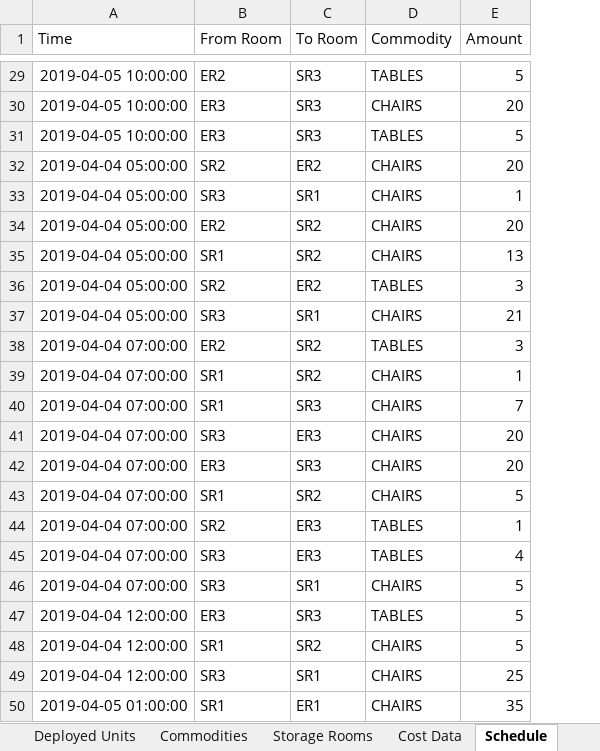
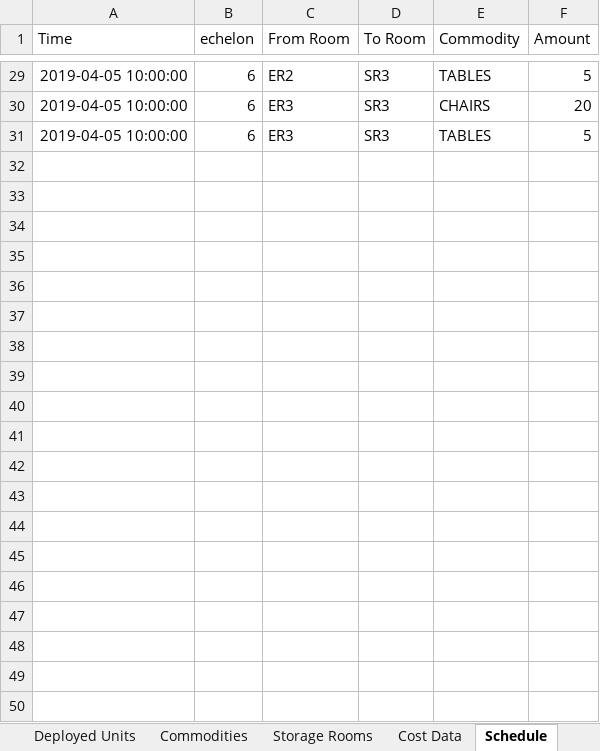
Before and after one commit to rsfalzone/DEAS, an Excel workbook: DEAS_Equipment.xlsx, sheet Schedule, drawn as a sheet; only a part is shown, gaps mark what is left out; values as stored, in another font and other column widths than the file's, no borders; removed rows and columns are numbered as before the commit, all else as after; the diff covers the shown part only; the diff names each change by its address in the sheet, - before the commit and + after, or states it on an @@ line.

```diff
--- a/DEAS_Equipment.xlsx (sheet Schedule)
+++ b/DEAS_Equipment.xlsx (sheet Schedule)
+column B (echelon), rows 29-31: all 6
-row 32: 2019-04-04 05:00:00 | SR2 | ER2 | CHAIRS | 20
-row 33: 2019-04-04 05:00:00 | SR3 | SR1 | CHAIRS | 1
-row 34: 2019-04-04 05:00:00 | ER2 | SR2 | CHAIRS | 20
-row 35: 2019-04-04 05:00:00 | SR1 | SR2 | CHAIRS | 13
-row 36: 2019-04-04 05:00:00 | SR2 | ER2 | TABLES | 3
-row 37: 2019-04-04 05:00:00 | SR3 | SR1 | CHAIRS | 21
-row 38: 2019-04-04 07:00:00 | ER2 | SR2 | TABLES | 3
-row 39: 2019-04-04 07:00:00 | SR1 | SR2 | CHAIRS | 1
-row 40: 2019-04-04 07:00:00 | SR1 | SR3 | CHAIRS | 7
-row 41: 2019-04-04 07:00:00 | SR3 | ER3 | CHAIRS | 20
-row 42: 2019-04-04 07:00:00 | ER3 | SR3 | CHAIRS | 20
-row 43: 2019-04-04 07:00:00 | SR1 | SR2 | CHAIRS | 5
-row 44: 2019-04-04 07:00:00 | SR2 | ER3 | TABLES | 1
-row 45: 2019-04-04 07:00:00 | SR3 | ER3 | TABLES | 4
-row 46: 2019-04-04 07:00:00 | SR3 | SR1 | CHAIRS | 5
-row 47: 2019-04-04 12:00:00 | ER3 | SR3 | TABLES | 5
-row 48: 2019-04-04 12:00:00 | SR1 | SR2 | CHAIRS | 5
-row 49: 2019-04-04 12:00:00 | SR3 | SR1 | CHAIRS | 25
-row 50: 2019-04-05 01:00:00 | SR1 | ER1 | CHAIRS | 35
```
Also changed, not shown: 41 removed rows elsewhere in this sheet, 2 other files.
